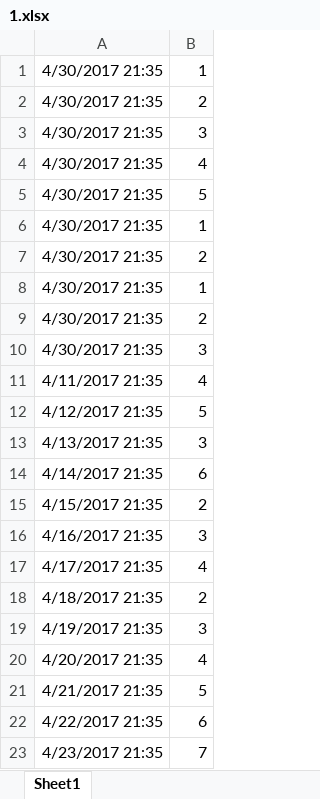
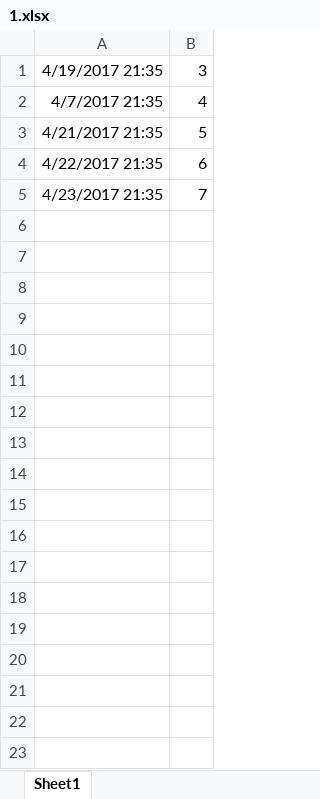
Before and after one commit to chasays/summaryClock, an Excel workbook: 1.xlsx, sheet Sheet1, drawn as a sheet; values as stored, in another font and other column widths than the file's, no borders; removed rows and columns are numbered as before the commit, all else as after; the diff names each change by its address in the sheet, - before the commit and + after, or states it on an @@ line.

```diff
--- a/1.xlsx (sheet Sheet1)
+++ b/1.xlsx (sheet Sheet1)
-row 1: 4/30/2017 21:35 | 1
-row 2: 4/30/2017 21:35 | 2
-row 3: 4/30/2017 21:35 | 3
-row 4: 4/30/2017 21:35 | 4
-row 5: 4/30/2017 21:35 | 5
-row 6: 4/30/2017 21:35 | 1
-row 7: 4/30/2017 21:35 | 2
-row 8: 4/30/2017 21:35 | 1
-row 9: 4/30/2017 21:35 | 2
-row 10: 4/30/2017 21:35 | 3
-row 11: 4/11/2017 21:35 | 4
-row 12: 4/12/2017 21:35 | 5
-row 13: 4/13/2017 21:35 | 3
-row 14: 4/14/2017 21:35 | 6
-row 15: 4/15/2017 21:35 | 2
-row 16: 4/16/2017 21:35 | 3
-row 17: 4/17/2017 21:35 | 4
-row 18: 4/18/2017 21:35 | 2
-A2: 4/20/2017 21:35
+A2: 4/7/2017 21:35
```
Also changed, not shown: 1 other file.
